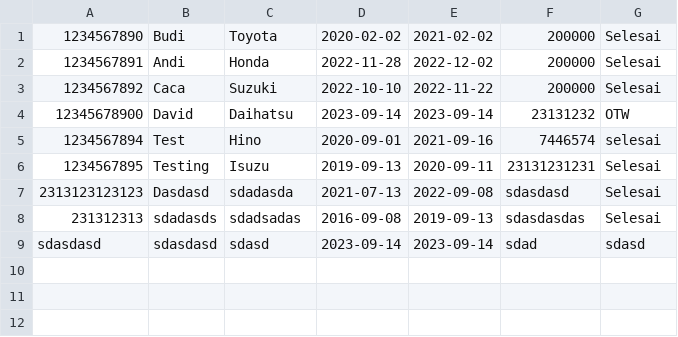
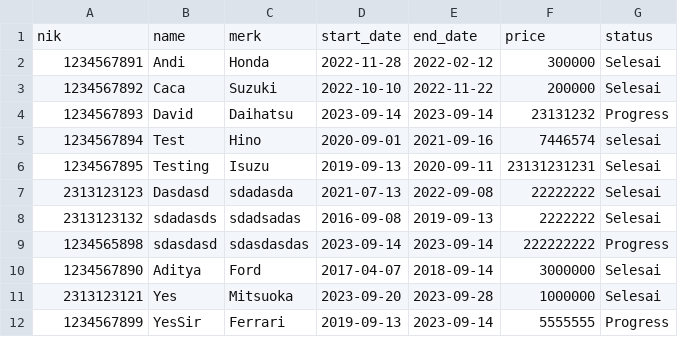
Before and after one commit to davidinations/RentACar, a CSV file: data/data.csv, drawn as a sheet.

```diff
--- a/data/data.csv
+++ b/data/data.csv
@@ -1,9 +1,12 @@
-1234567890;Budi;Toyota;2020-02-02;2021-02-02;200000;Selesai
-1234567891;Andi;Honda;2022-11-28;2022-12-02;200000;Selesai
+nik;name;merk;start_date;end_date;price;status
+1234567891;Andi;Honda;2022-11-28;2022-02-12;300000;Selesai
 1234567892;Caca;Suzuki;2022-10-10;2022-11-22;200000;Selesai
-12345678900;David;Daihatsu;2023-09-14;2023-09-14;23131232;OTW
+1234567893;David;Daihatsu;2023-09-14;2023-09-14;23131232;Progress
 1234567894;Test;Hino;2020-09-01;2021-09-16;7446574;selesai
 1234567895;Testing;Isuzu;2019-09-13;2020-09-11;23131231231;Selesai
-2313123123123;Dasdasd;sdadasda;2021-07-13;2022-09-08;sdasdasd;Selesai
-231312313;sdadasds;sdadsadas;2016-09-08;2019-09-13;sdasdasdas;Selesai
-sdasdasd;sdasdasd;sdasd;2023-09-14;2023-09-14;sdad;sdasd
+2313123123;Dasdasd;sdadasda;2021-07-13;2022-09-08;22222222;Selesai
+2313123132;sdadasds;sdadsadas;2016-09-08;2019-09-13;2222222;Selesai
+1234565898;sdasdasd;sdasdasdas;2023-09-14;2023-09-14;222222222;Progress
+1234567890;Aditya;Ford;2017-04-07;2018-09-14;3000000;Selesai
+2313123121;Yes;Mitsuoka;2023-09-20;2023-09-28;1000000;Selesai
+1234567899;YesSir;Ferrari;2019-09-13;2023-09-14;5555555;Progress
```
Also changed, not shown: 5 other files.
